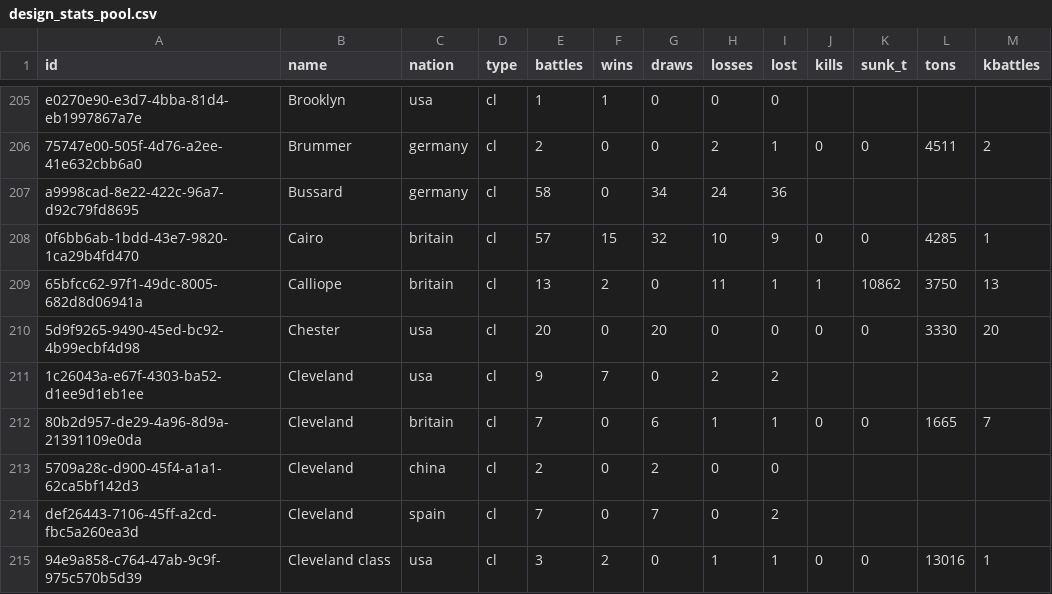
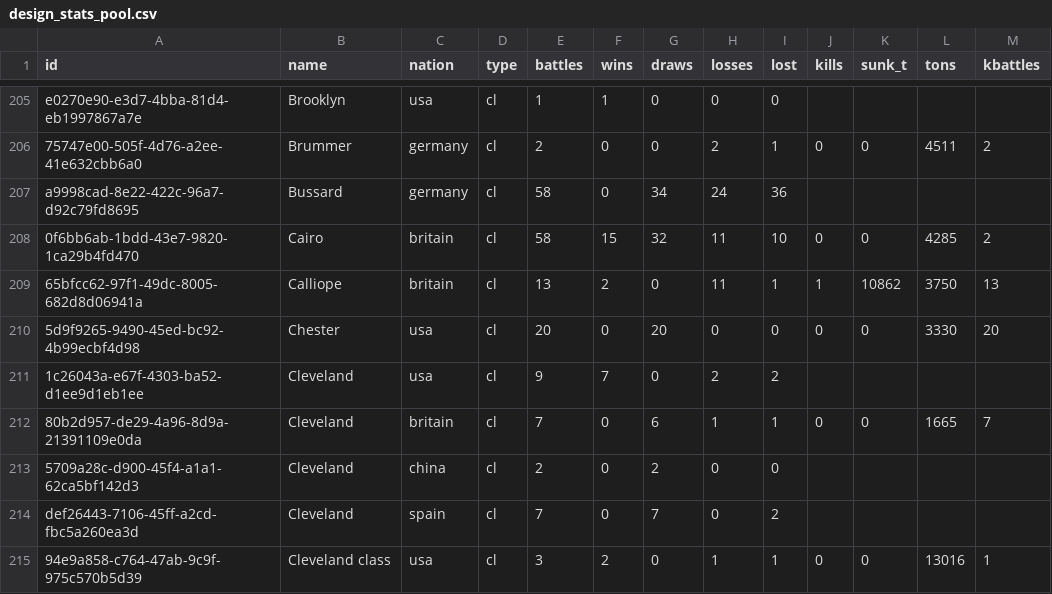
Before and after one commit to KlaudiuszLedwoch/Iron-Admiral, a CSV file: payload/Mods/IronAdmiralDesigns/design_stats_pool.csv, drawn as a sheet; only a part is shown, gaps mark what is left out.

Commit message:
Data and installer from development 006bb729

```diff
--- a/payload/Mods/IronAdmiralDesigns/design_stats_pool.csv
+++ b/payload/Mods/IronAdmiralDesigns/design_stats_pool.csv
@@ -207,3 +207,3 @@ e0270e90-e3d7-4bba-81d4-eb1997867a7e,Brooklyn,usa,cl,1,1,0,0,0,,,,
 a9998cad-8e22-422c-96a7-d92c79fd8695,Bussard,germany,cl,58,0,34,24,36,,,,
-0f6bb6ab-1bdd-43e7-9820-1ca29b4fd470,Cairo,britain,cl,57,15,32,10,9,0,0,4285,1
+0f6bb6ab-1bdd-43e7-9820-1ca29b4fd470,Cairo,britain,cl,58,15,32,11,10,0,0,4285,2
 65bfcc62-97f1-49dc-8005-682d8d06941a,Calliope,britain,cl,13,2,0,11,1,1,10862,3750,13
```
Also changed, not shown: 1 other file.
